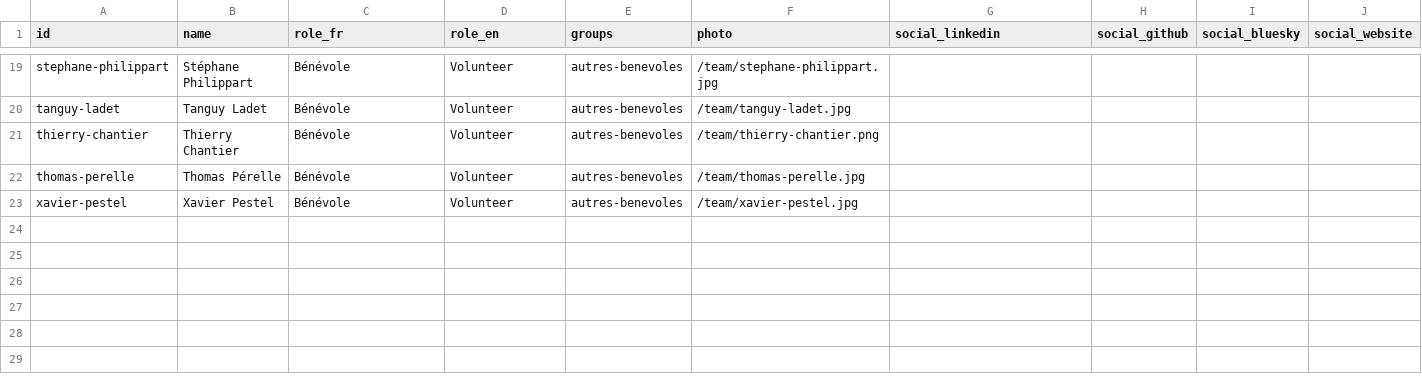
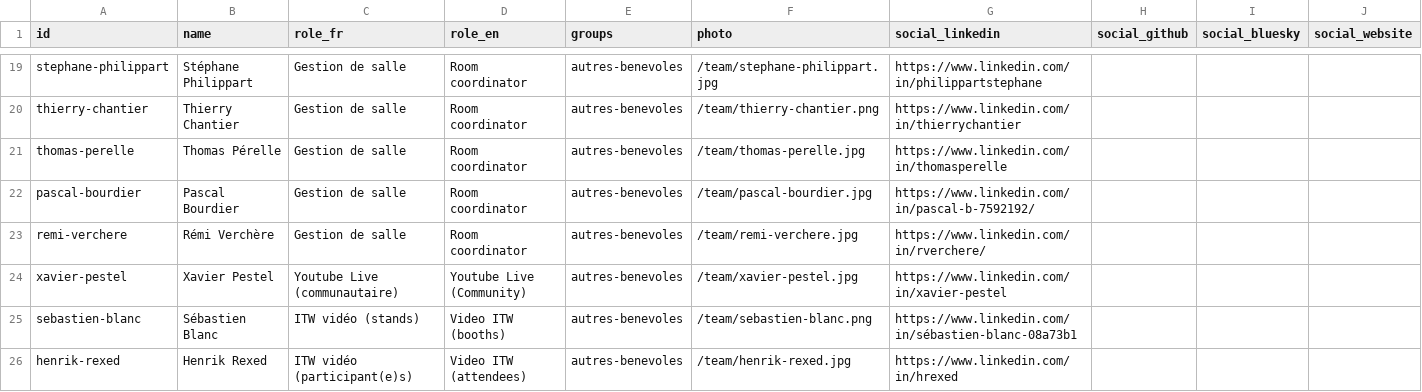
Before and after one commit to cloudnativefrance/website, a CSV file: src/content/team/team.csv, drawn as a sheet; only a part is shown, gaps mark what is left out; removed rows and columns are numbered as before the commit, all else as after; the diff covers the shown part only; the diff names each change by its address in the sheet, - before the commit and + after, or states it on an @@ line.

Commit message:
fix(site): team & speaker page content fixes + hero copy tweak
- Homepage hero: replace em-dash with hyphen in FR description
- Team card: allow 3 lines of role titles (Jérôme Petazzoni gained a
  third title in the GSheet; line-clamp-2 was cutting it off)
- Speakers page: render social icons on keynote panel cards (the 5
  panel members were rendered in a sub-grid that wasn't wrapping the
  SocialLinks component)
- Add Pascal Bourdier & Rémi Verchère under "autres bénévoles" (photos
  added; the rows were already in the live GSheet)
- Refresh team.csv fallback from the live GSheet to match production

```diff
--- a/src/content/team/team.csv
+++ b/src/content/team/team.csv
-C19 (role_fr): Bénévole
+C19 (role_fr): Gestion de salle
-D19 (role_en): Volunteer
+D19 (role_en): Room coordinator
-G19 (social_linkedin): (empty)
+G19 (social_linkedin): https://www.linkedin.com/in/philippartstephane
-row 20: tanguy-ladet | Tanguy Ladet | Bénévole | Volunteer | autres-benevoles | /team/tanguy-ladet.jpg
-C20:C21 (role_fr): Bénévole
+C20:C21 (role_fr): Gestion de salle
-D20:D21 (role_en): Volunteer
+D20:D21 (role_en): Room coordinator
-G20 (social_linkedin): (empty)
+G20 (social_linkedin): https://www.linkedin.com/in/thierrychantier
-G21 (social_linkedin): (empty)
+G21 (social_linkedin): https://www.linkedin.com/in/thomasperelle
+row 22: pascal-bourdier | Pascal Bourdier | Gestion de salle | Room coordinator | autres-benevoles | /team/pascal-bourdier.jpg | https://www.linkedin.com/in/pascal-b-7592192/
+row 23: remi-verchere | Rémi Verchère | Gestion de salle | Room coordinator | autres-benevoles | /team/remi-verchere.jpg | https://www.linkedin.com/in/rverchere/
-C24 (role_fr): Bénévole
+C24 (role_fr): Youtube Live (communautaire)
-D24 (role_en): Volunteer
+D24 (role_en): Youtube Live (Community)
-G24 (social_linkedin): (empty)
+G24 (social_linkedin): https://www.linkedin.com/in/xavier-pestel
+row 25: sebastien-blanc | Sébastien Blanc | ITW vidéo (stands) | Video ITW (booths) | autres-benevoles | /team/sebastien-blanc.png | https://www.linkedin.com/in/sébastien-blanc-08a73b1
+row 26: henrik-rexed | Henrik Rexed | ITW vidéo (participant(e)s) | Video ITW (attendees) | autres-benevoles | /team/henrik-rexed.jpg | https://www.linkedin.com/in/hrexed
```
Also changed, not shown: 6 added rows, 6 removed rows and 26 edited cells elsewhere in this file, 5 other files.
